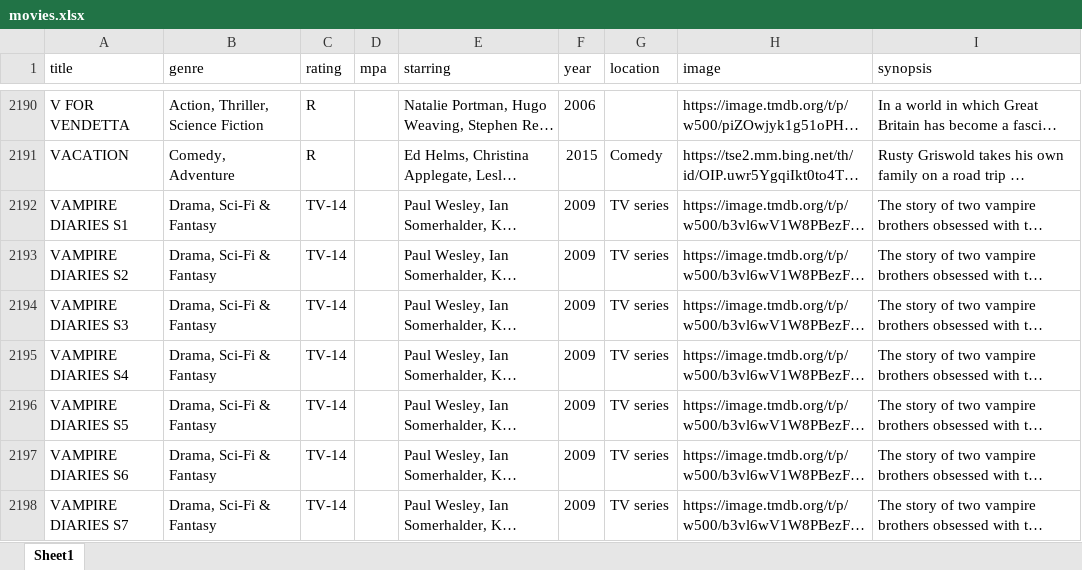
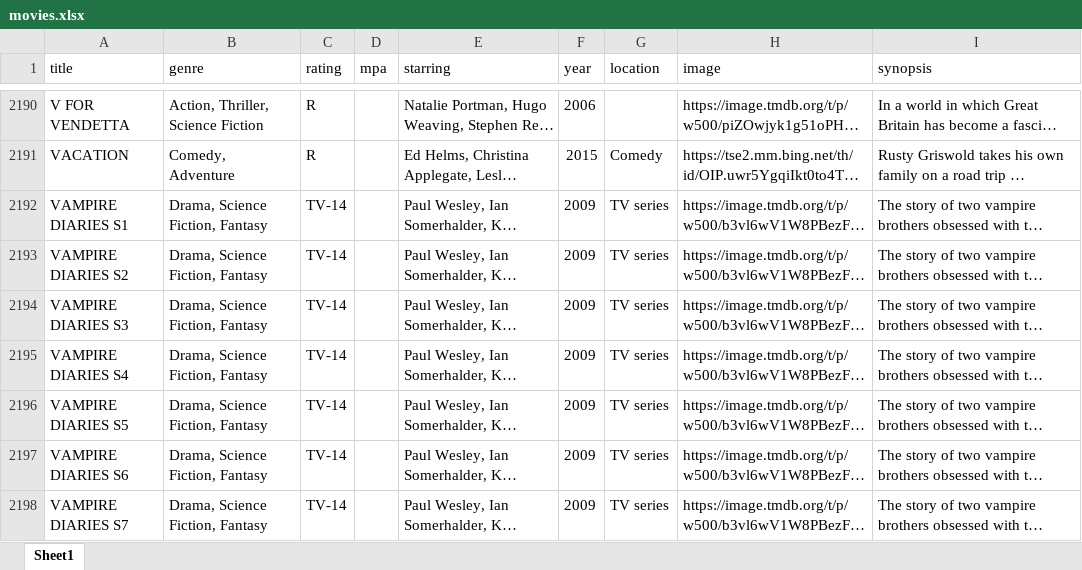
Before and after one commit to bcrossley712/reelvault, an Excel workbook: public/movies.xlsx, sheet Sheet1, drawn as a sheet; only a part is shown, gaps mark what is left out; long unchanged cells end in …; values as stored, in another font and other column widths than the file's, no borders; the diff covers the shown part only; the diff names each change by its address in the sheet, - before the commit and + after, or states it on an @@ line.

```diff
--- a/public/movies.xlsx (sheet Sheet1)
+++ b/public/movies.xlsx (sheet Sheet1)
-B2192:B2198 (genre): Drama, Sci-Fi & Fantasy
+B2192:B2198 (genre): Drama, Science Fiction, Fantasy
```
Also changed, not shown: 15 added rows, 3 removed rows and 199 edited cells elsewhere in this sheet.
